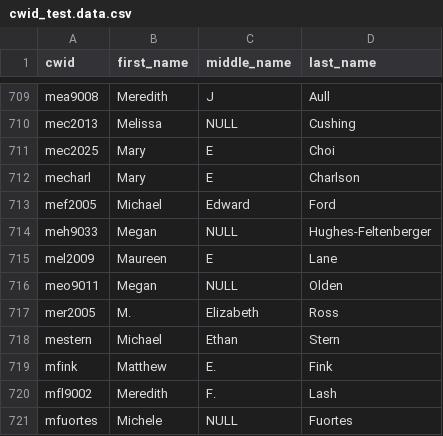
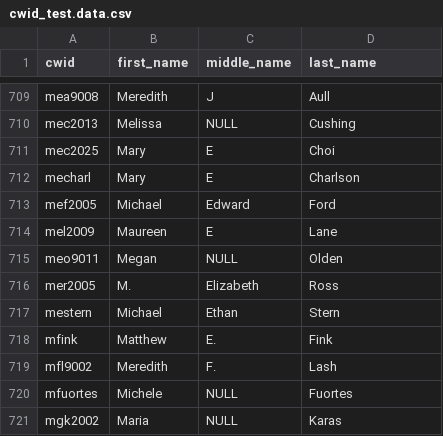
Before and after one commit to wcmc-its/ReCiter, a CSV file: cwid_test.data.csv, drawn as a sheet; only a part is shown, gaps mark what is left out; the shorter side is filled out with more unchanged rows; the diff names each change by its address in the sheet, - before the commit and + after, or states it on an @@ line.

Commit message:
removed meh9033,Megan,NULL,Hughes-Feltenberger. No results on PubMed.

```diff
--- a/cwid_test.data.csv
+++ b/cwid_test.data.csv
-row 714: meh9033 | Megan | NULL | Hughes-Feltenberger
```
